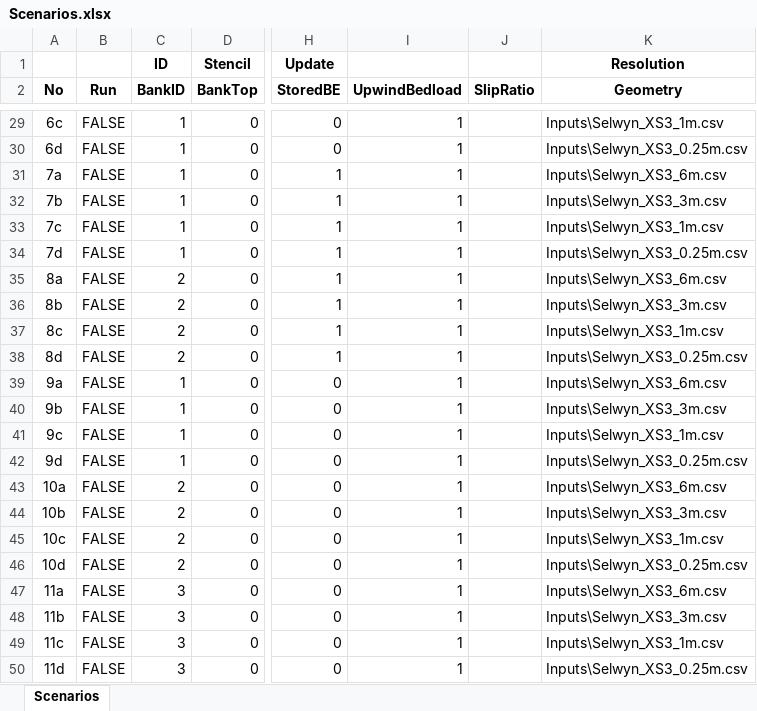
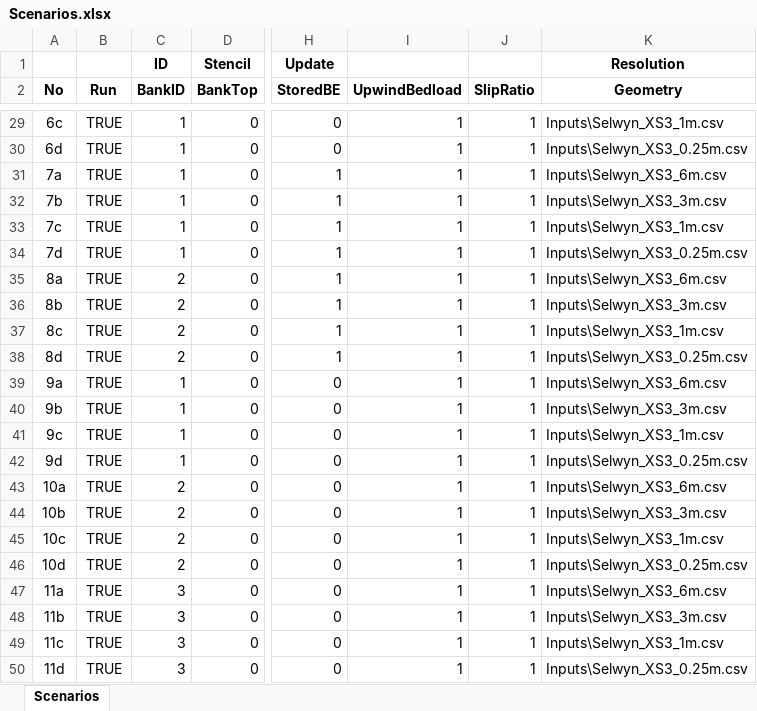
Before and after one commit to RegMeasures/XChannel, an Excel workbook: Inputs/Scenarios.xlsx, sheet Scenarios, drawn as a sheet; only a part is shown, gaps mark what is left out; values as stored, in another font and other column widths than the file's, no borders; conditional formats not drawn; the diff covers the shown part only; the diff names each change by its address in the sheet, - before the commit and + after, or states it on an @@ line.

Commit message:
Setting SlipRatio to 1
Setting SlipRatio to 1 for simplicity in the paper as SlipRatio<1 is only required in a 2D situation. Sensitivity analysis shows this does not have a big effect.

```diff
--- a/Inputs/Scenarios.xlsx (sheet Scenarios)
+++ b/Inputs/Scenarios.xlsx (sheet Scenarios)
-B29:B50 (Run): FALSE
+B29:B50 (Run): TRUE
-J29:J50 (SlipRatio): (empty)
+J29:J50 (SlipRatio): 1
```
Also changed, not shown: 50 edited cells elsewhere in this sheet, 1 other file.
